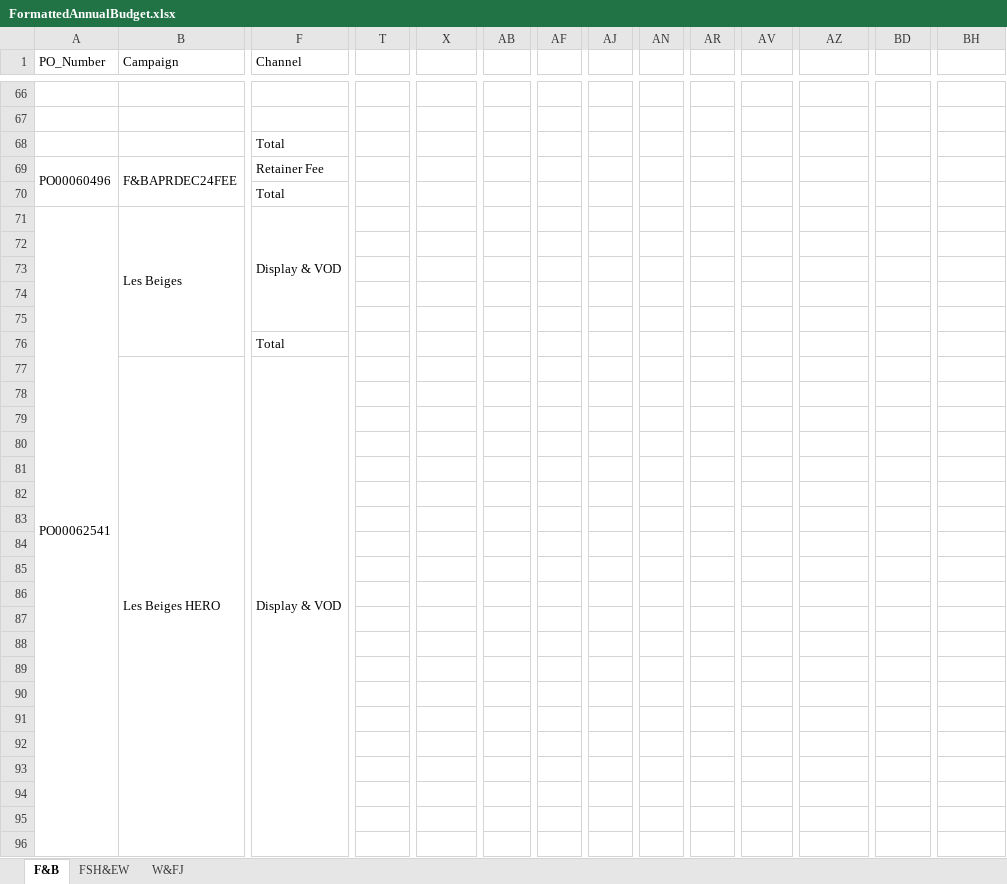
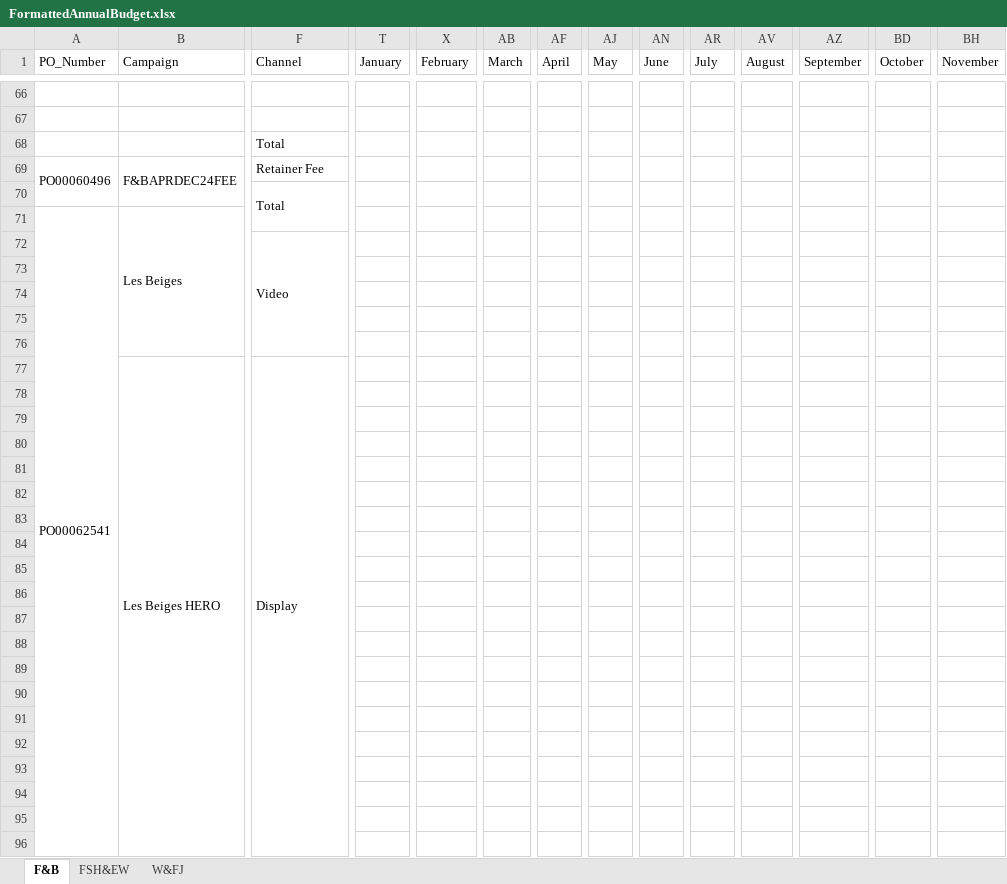
Before and after one commit to dp-IED/SystemsEngineering, an Excel workbook: backend/data_engineering/FormattedAnnualBudget.xlsx, sheet F&B, drawn as a sheet; only a part is shown, gaps mark what is left out; values as stored, in another font and other column widths than the file's, no cell formats; removed rows and columns are numbered as before the commit, all else as after; rows hold the shown columns only; the diff covers the shown part only; the diff names each change by its address in the sheet, - before the commit and + after, or states it on an @@ line.

Commit message:
split media channels

```diff
--- a/backend/data_engineering/FormattedAnnualBudget.xlsx (sheet F&B)
+++ b/backend/data_engineering/FormattedAnnualBudget.xlsx (sheet F&B)
-T1: (empty)
+T1: January
+T1:W1 merged
-X1: (empty)
+X1: February
+X1:AA1 merged
-AB1: (empty)
+AB1: March
+AB1:AE1 merged
-AF1: (empty)
+AF1: April
+AF1:AI1 merged
-AJ1: (empty)
+AJ1: May
+AJ1:AM1 merged
-AN1: (empty)
+AN1: June
+AN1:AQ1 merged
-AR1: (empty)
+AR1: July
+AR1:AU1 merged
-AV1: (empty)
+AV1: August
+AV1:AY1 merged
-AZ1: (empty)
+AZ1: September
+AZ1:BC1 merged
-BD1: (empty)
+BD1: October
+BD1:BG1 merged
-BH1: (empty)
+BH1: November
+BH1:BK1 merged
+F70:F71 merged
+row 71: PO00062541 | Les Beiges
-A72 (PO_Number): PO00062541
+A72 (PO_Number): (empty)
-A71:A108 merged
-B72 (Campaign): Les Beiges
+B72 (Campaign): (empty)
-B71:B76 merged
-F72 (Channel): Display & VOD
+F72 (Channel): Video
-row 76:  |  | Total
-F77 (Channel): Display & VOD
+F77 (Channel): Display
```
Also changed, not shown: 2 added rows, 2 removed rows, 3 moved rows, 7 edited cells and merged cells elsewhere in this sheet, sheet FSH&EW, sheet W&FJ, cell formats, 2 other files.
